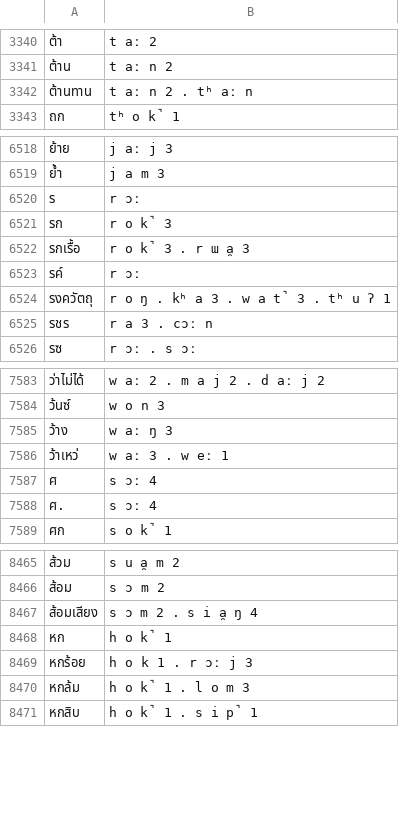
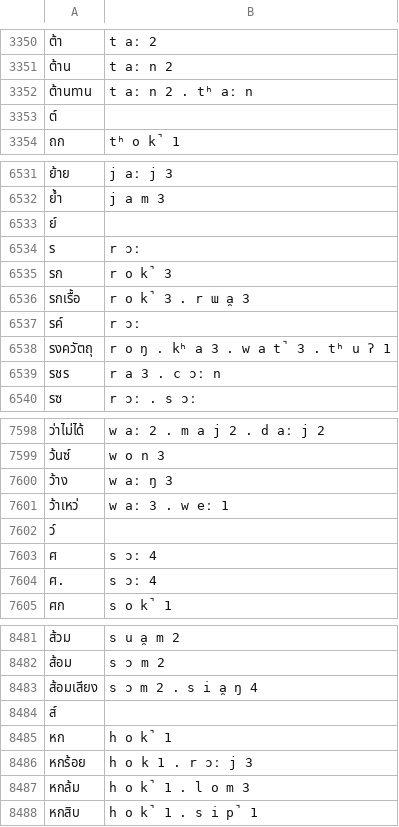
Before and after one commit to PyThaiNLP/tts-thai, a TSV file: th/data/lexicon.tsv, drawn as a sheet; only a part is shown, gaps mark what is left out; the diff covers the shown part only.

```diff
--- a/th/data/lexicon.tsv
+++ b/th/data/lexicon.tsv
@@ -3342,2 +3352,3 @@
 ต้านทาน	t aː n 2 . tʰ aː n
+ต์	
 ถก	tʰ o k̚ 1
@@ -6519,2 +6532,3 @@
 ย้ำ	j a m 3
+ย์	
 ร	r ɔː
@@ -6524,3 +6538,3 @@
 รงควัตถุ	r o ŋ . kʰ a 3 . w a t̚ 3 . tʰ u ʔ 1
-รชร	r a 3 . cɔː n
+รชร	r a 3 . c ɔː n
 รซ	r ɔː . s ɔː
@@ -7586,2 +7601,3 @@
 ว้าเหว่	w aː 3 . w eː 1
+ว์	
 ศ	s ɔː 4
@@ -8467,2 +8483,3 @@
 ส้อมเสียง	s ɔ m 2 . s i a̯ ŋ 4
+ส์	
 หก	h o k̚ 1
```
Also changed, not shown: 14 added rows and 7 edited cells elsewhere in this file, 1 other file.
